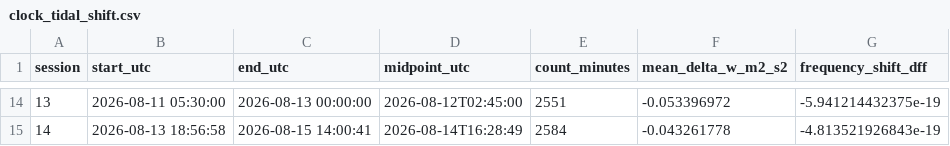
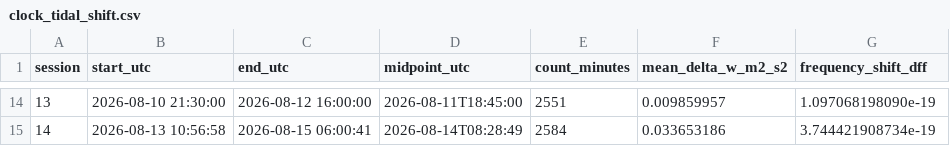
Before and after one commit to hjiang555-a11y/gravitation-whsh, a CSV file: clock/clock_tidal_shift.csv, drawn as a sheet; only a part is shown, gaps mark what is left out; the diff covers the shown part only.

Commit message:
Fix clock tidal timestamps to UTC and add segment-13 shared-axis plot
- Shift PDF session windows and beat timestamps from Beijing (UTC+8) to UTC
  before masking against the tidal CSV
- Correct beat-to-Δf/f coefficient (COEF from the MATLAB Dr formula) in
  segment13_analysis.py, replacing the incorrect ×F_BEAT scaling
- Add segment13_correlation.py with amplitude fit A±u_A and lag sweep
- Add Δf/f shared-axis plot (600-s beat vs tidal, A=+1 reference)

```diff
--- a/clock/clock_tidal_shift.csv
+++ b/clock/clock_tidal_shift.csv
@@ -14,2 +14,2 @@ session,start_utc,end_utc,midpoint_utc,count_minutes,mean_delta_w_m2_s2,frequenc
-13,2026-08-11 05:30:00,2026-08-13 00:00:00,2026-08-12T02:45:00,2551,-0.053396972,-5.941214432375e-19
-14,2026-08-13 18:56:58,2026-08-15 14:00:41,2026-08-14T16:28:49,2584,-0.043261778,-4.813521926843e-19
+13,2026-08-10 21:30:00,2026-08-12 16:00:00,2026-08-11T18:45:00,2551,0.009859957,1.097068198090e-19
+14,2026-08-13 10:56:58,2026-08-15 06:00:41,2026-08-14T08:28:49,2584,0.033653186,3.744421908734e-19
```
Also changed, not shown: 60 edited cells elsewhere in this file, 8 other files.
